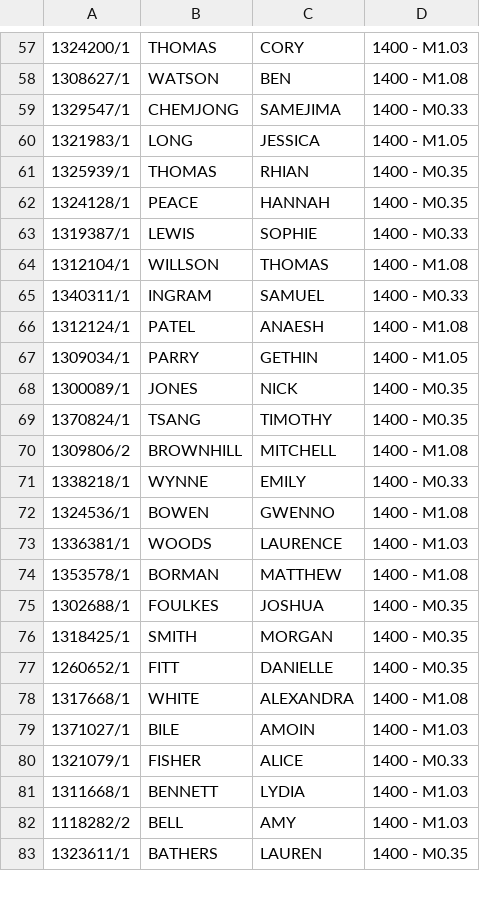
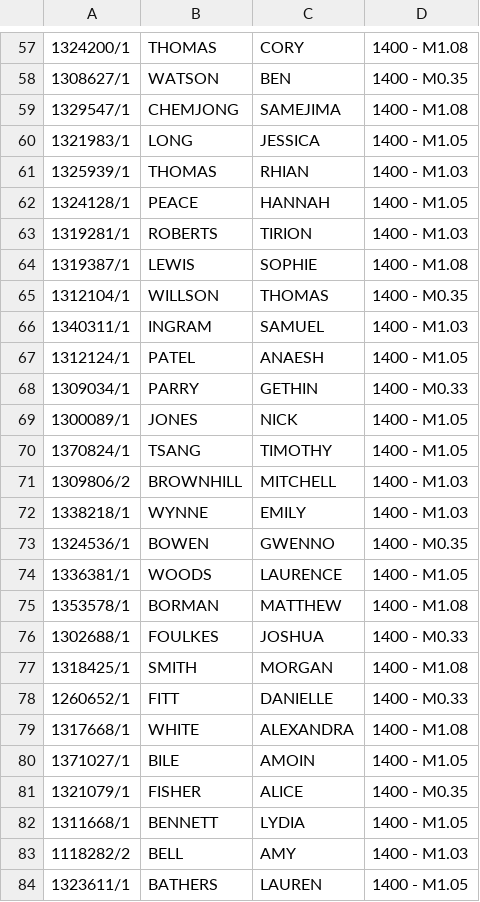
Before and after one commit to drvinceknight/SAS-R, a CSV file: Marking/classtest.csv, drawn as a sheet; only a part is shown, gaps mark what is left out; the diff covers the shown part only.

```diff
--- a/Marking/classtest.csv
+++ b/Marking/classtest.csv
@@ -57,27 +57,28 @@
-1324200/1,THOMAS,CORY,1400 - M1.03
-1308627/1,WATSON,BEN,1400 - M1.08
-1329547/1,CHEMJONG,SAMEJIMA,1400 - M0.33
+1324200/1,THOMAS,CORY,1400 - M1.08
+1308627/1,WATSON,BEN,1400 - M0.35
+1329547/1,CHEMJONG,SAMEJIMA,1400 - M1.08
 1321983/1,LONG,JESSICA,1400 - M1.05
-1325939/1,THOMAS,RHIAN,1400 - M0.35
-1324128/1,PEACE,HANNAH,1400 - M0.35
-1319387/1,LEWIS,SOPHIE,1400 - M0.33
-1312104/1,WILLSON,THOMAS,1400 - M1.08
-1340311/1,INGRAM,SAMUEL,1400 - M0.33
-1312124/1,PATEL,ANAESH,1400 - M1.08
-1309034/1,PARRY,GETHIN,1400 - M1.05
-1300089/1,JONES,NICK,1400 - M0.35
-1370824/1,TSANG,TIMOTHY,1400 - M0.35
-1309806/2,BROWNHILL,MITCHELL,1400 - M1.08
-1338218/1,WYNNE,EMILY,1400 - M0.33
-1324536/1,BOWEN,GWENNO,1400 - M1.08
-1336381/1,WOODS,LAURENCE,1400 - M1.03
+1325939/1,THOMAS,RHIAN,1400 - M1.03
+1324128/1,PEACE,HANNAH,1400 - M1.05
+1319281/1,ROBERTS,TIRION,1400 - M1.03
+1319387/1,LEWIS,SOPHIE,1400 - M1.08
+1312104/1,WILLSON,THOMAS,1400 - M0.35
+1340311/1,INGRAM,SAMUEL,1400 - M1.03
+1312124/1,PATEL,ANAESH,1400 - M1.05
+1309034/1,PARRY,GETHIN,1400 - M0.33
+1300089/1,JONES,NICK,1400 - M1.05
+1370824/1,TSANG,TIMOTHY,1400 - M1.05
+1309806/2,BROWNHILL,MITCHELL,1400 - M1.03
+1338218/1,WYNNE,EMILY,1400 - M1.03
+1324536/1,BOWEN,GWENNO,1400 - M0.35
+1336381/1,WOODS,LAURENCE,1400 - M1.05
 1353578/1,BORMAN,MATTHEW,1400 - M1.08
-1302688/1,FOULKES,JOSHUA,1400 - M0.35
-1318425/1,SMITH,MORGAN,1400 - M0.35
-1260652/1,FITT,DANIELLE,1400 - M0.35
+1302688/1,FOULKES,JOSHUA,1400 - M0.33
+1318425/1,SMITH,MORGAN,1400 - M1.08
+1260652/1,FITT,DANIELLE,1400 - M0.33
 1317668/1,WHITE,ALEXANDRA,1400 - M1.08
-1371027/1,BILE,AMOIN,1400 - M1.03
-1321079/1,FISHER,ALICE,1400 - M0.33
-1311668/1,BENNETT,LYDIA,1400 - M1.03
+1371027/1,BILE,AMOIN,1400 - M1.05
+1321079/1,FISHER,ALICE,1400 - M0.35
+1311668/1,BENNETT,LYDIA,1400 - M1.05
 1118282/2,BELL,AMY,1400 - M1.03
-1323611/1,BATHERS,LAUREN,1400 - M0.35
+1323611/1,BATHERS,LAUREN,1400 - M1.05
```
Also changed, not shown: 1 removed row and 117 edited cells elsewhere in this file, 1 other file.
